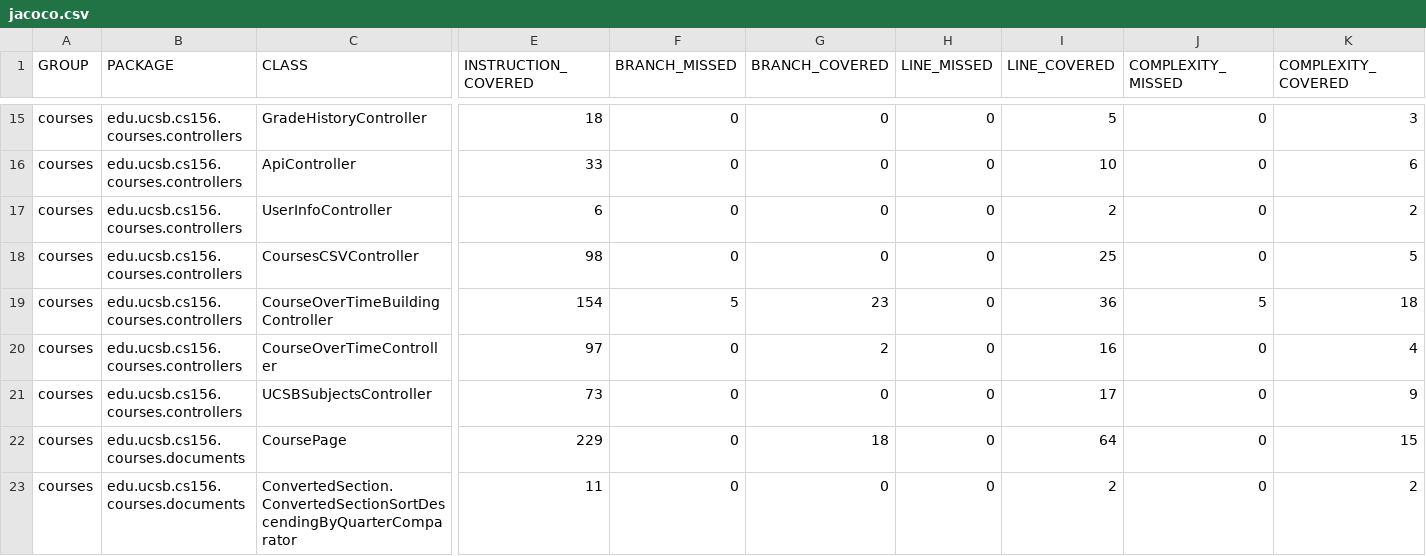
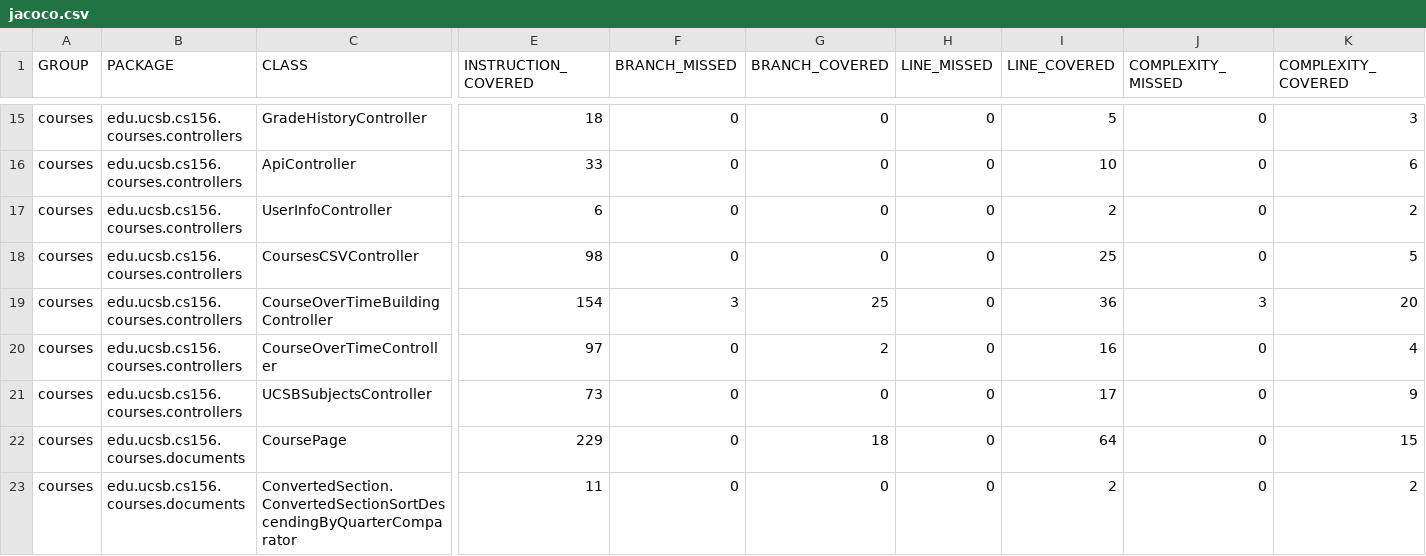
Before and after one commit to ucsb-cs156-f25/proj-courses-f25-02, a CSV file: jacoco/jacoco.csv, drawn as a sheet; only a part is shown, gaps mark what is left out; the diff names each change by its address in the sheet, - before the commit and + after, or states it on an @@ line.

```diff
--- a/jacoco/jacoco.csv
+++ b/jacoco/jacoco.csv
-F19 (BRANCH_MISSED): 5
+F19 (BRANCH_MISSED): 3
-G19 (BRANCH_COVERED): 23
+G19 (BRANCH_COVERED): 25
-J19 (COMPLEXITY_MISSED): 5
+J19 (COMPLEXITY_MISSED): 3
-K19 (COMPLEXITY_COVERED): 18
+K19 (COMPLEXITY_COVERED): 20
```
Also changed, not shown: 7 other files.
